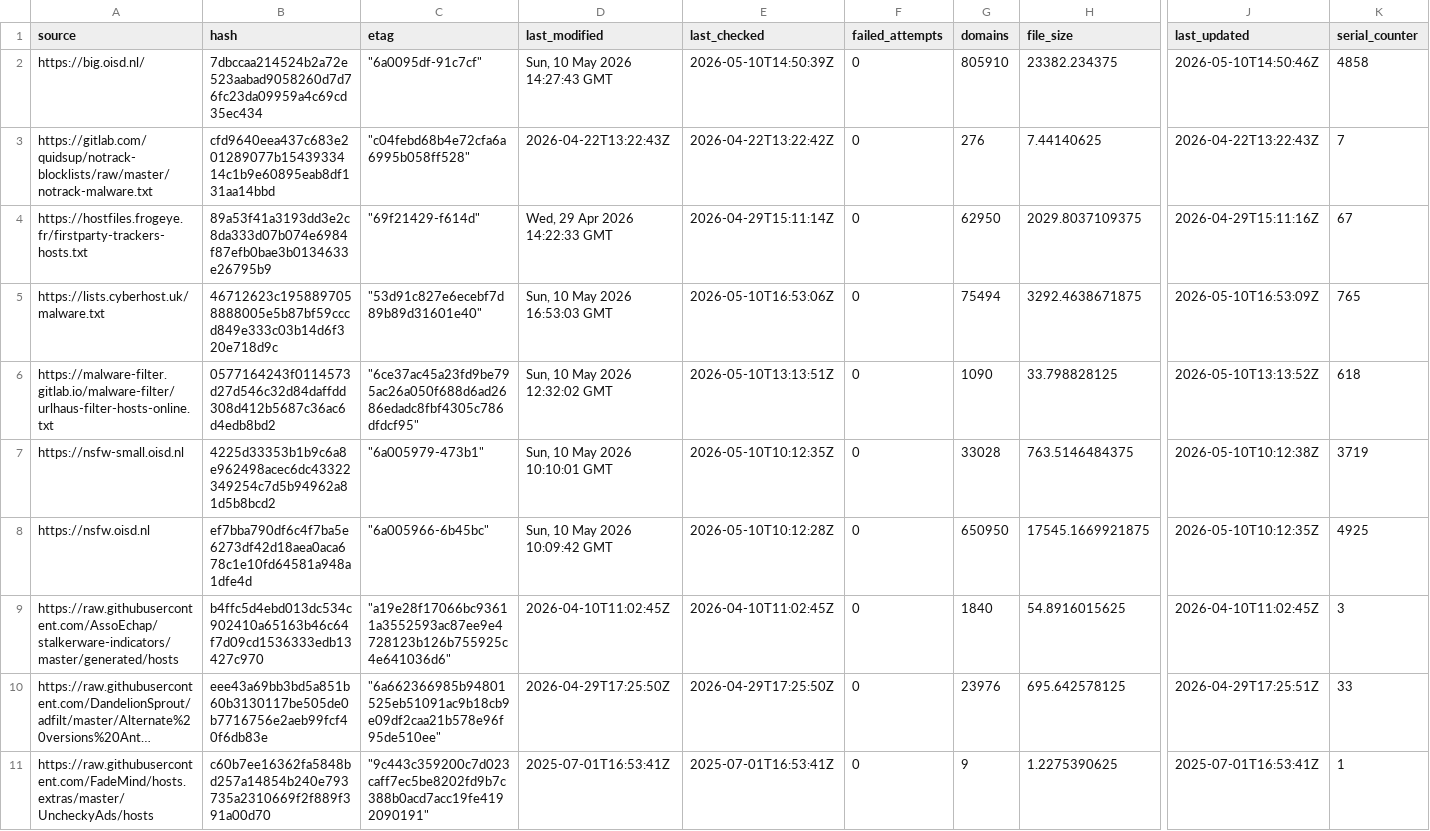
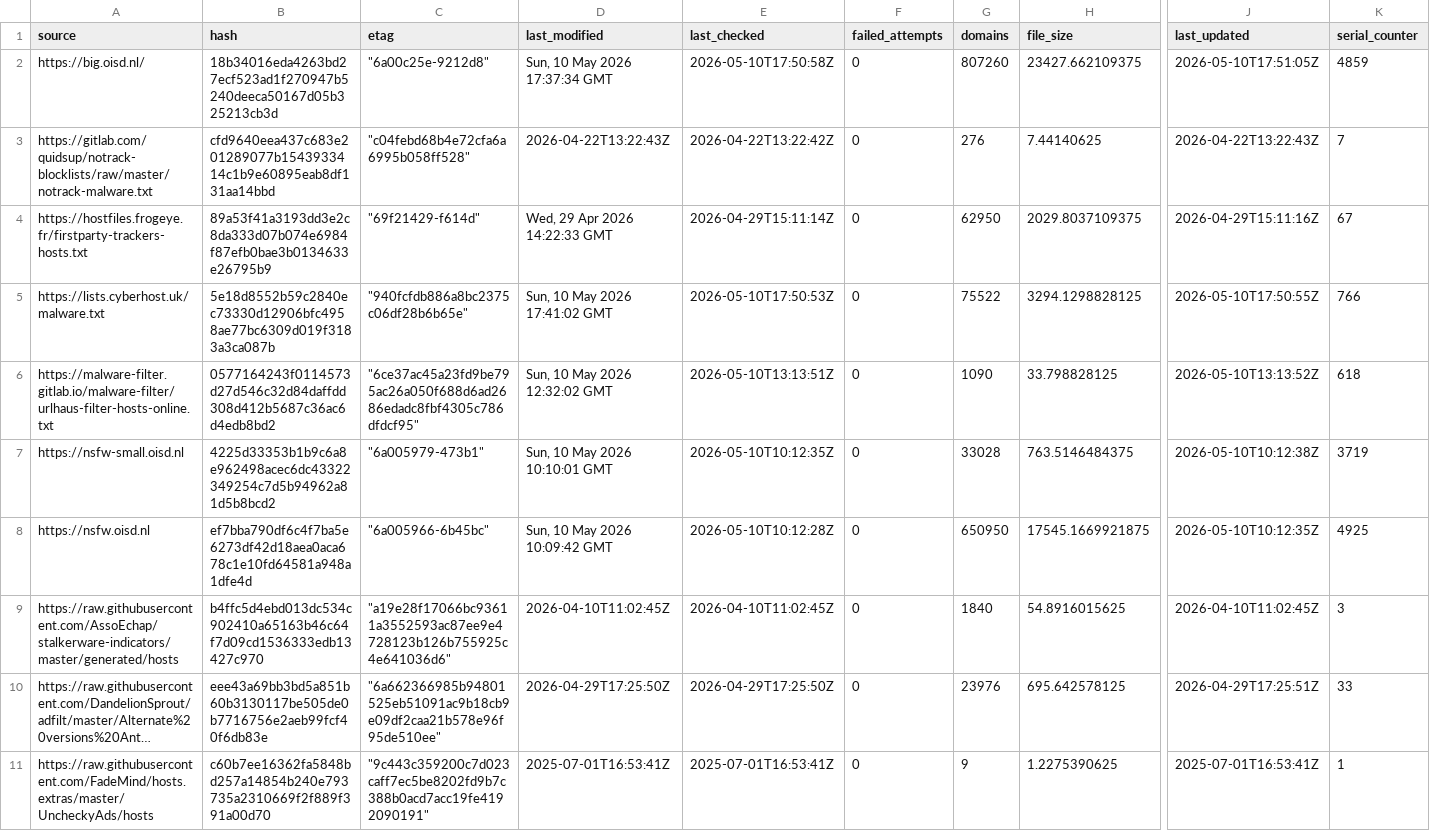
Before and after one commit to siosios/RPZ-Blocklists, a CSV file: tools/source-hashes.csv, drawn as a sheet; only a part is shown, gaps mark what is left out; long unchanged cells end in …; the diff covers the shown part only; the diff names each change by its address in the sheet, - before the commit and + after, or states it on an @@ line.

```diff
--- a/tools/source-hashes.csv
+++ b/tools/source-hashes.csv
-B2 (hash): 7dbccaa214524b2a72e523aabad9058260d7d76fc23da09959a4c69cd35ec434
+B2 (hash): 18b34016eda4263bd27ecf523ad1f270947b5240deeca50167d05b325213cb3d
-C2 (etag): "6a0095df-91c7cf"
+C2 (etag): "6a00c25e-9212d8"
-D2 (last_modified): Sun, 10 May 2026 14:27:43 GMT
+D2 (last_modified): Sun, 10 May 2026 17:37:34 GMT
-E2 (last_checked): 2026-05-10T14:50:39Z
+E2 (last_checked): 2026-05-10T17:50:58Z
-G2 (domains): 805910
+G2 (domains): 807260
-H2 (file_size): 23382.234375
+H2 (file_size): 23427.662109375
-J2 (last_updated): 2026-05-10T14:50:46Z
+J2 (last_updated): 2026-05-10T17:51:05Z
-K2 (serial_counter): 4858
+K2 (serial_counter): 4859
-B5 (hash): 46712623c1958897058888005e5b87bf59cccd849e333c03b14d6f320e718d9c
+B5 (hash): 5e18d8552b59c2840ec73330d12906bfc4958ae77bc6309d019f3183a3ca087b
-C5 (etag): "53d91c827e6ecebf7d89b89d31601e40"
+C5 (etag): "940fcfdb886a8bc2375c06df28b6b65e"
-D5 (last_modified): Sun, 10 May 2026 16:53:03 GMT
+D5 (last_modified): Sun, 10 May 2026 17:41:02 GMT
-E5 (last_checked): 2026-05-10T16:53:06Z
+E5 (last_checked): 2026-05-10T17:50:53Z
-G5 (domains): 75494
+G5 (domains): 75522
-H5 (file_size): 3292.4638671875
+H5 (file_size): 3294.1298828125
-J5 (last_updated): 2026-05-10T16:53:09Z
+J5 (last_updated): 2026-05-10T17:50:55Z
-K5 (serial_counter): 765
+K5 (serial_counter): 766
```
Also changed, not shown: 17 edited cells elsewhere in this file, 5 other files.
